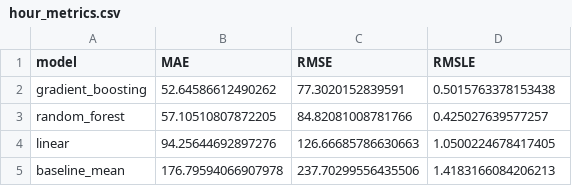
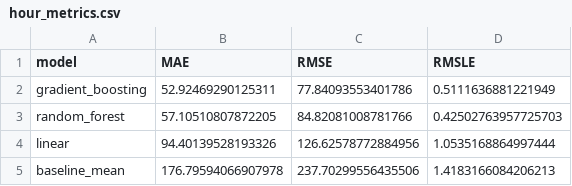
Before and after one commit to Basavaprabhu46/bike-rental-forecasting, a CSV file: reports/results/hour_metrics.csv, drawn as a sheet.

```diff
--- a/reports/results/hour_metrics.csv
+++ b/reports/results/hour_metrics.csv
@@ -1,5 +1,5 @@
 model,MAE,RMSE,RMSLE
-gradient_boosting,52.64586612490262,77.3020152839591,0.5015763378153438
-random_forest,57.10510807872205,84.82081008781766,0.425027639577257
-linear,94.25644692897276,126.66685786630663,1.0500224678417405
+gradient_boosting,52.92469290125311,77.84093553401786,0.5111636881221949
+random_forest,57.10510807872205,84.82081008781766,0.42502763957725703
+linear,94.40139528193326,126.62578772884956,1.0535168864997444
 baseline_mean,176.79594066907978,237.70299556435506,1.4183166084206213
```
Also changed, not shown: reports/results/day_metrics.csv, reports/results/day_val_metrics.csv, 14 other files.
